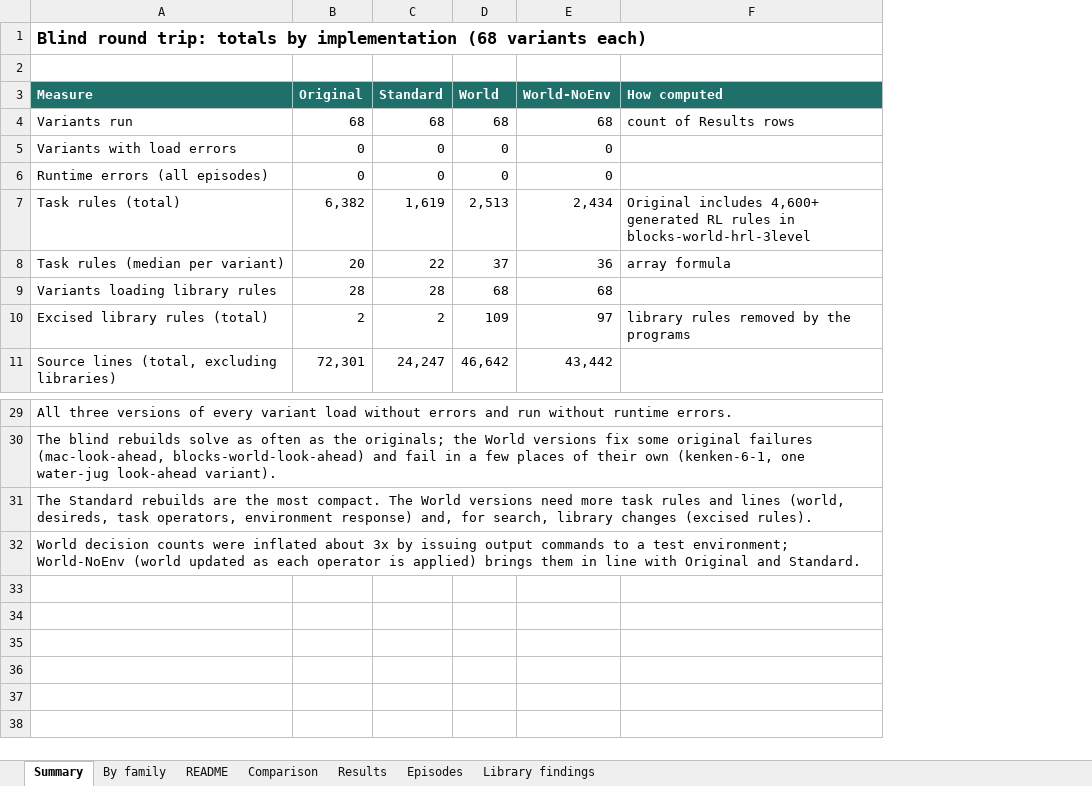
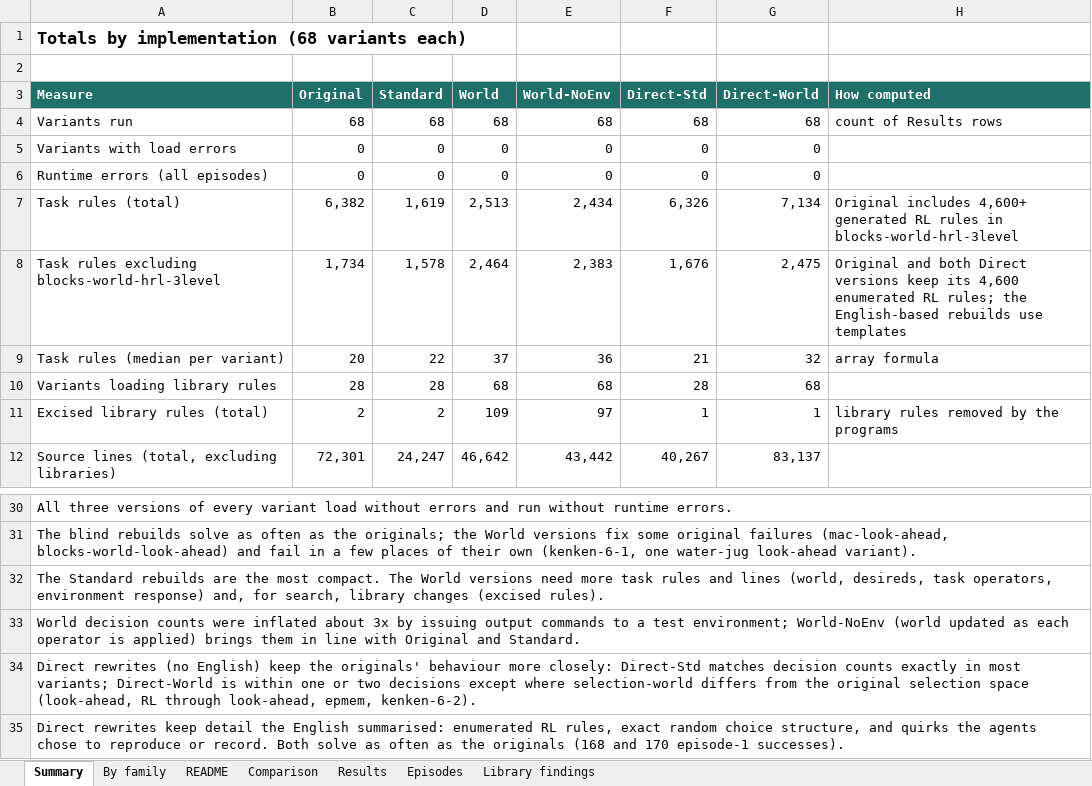
Before and after one commit to SoarGroup/Soar-Lean-Agents, an Excel workbook: STEP6/Blind-Round-Trip-68.xlsx, sheet Summary, drawn as a sheet; only a part is shown, gaps mark what is left out; values as stored, in another font and other column widths than the file's, no borders; addresses are those after the commit; the diff names each change by its address in the sheet, - before the commit and + after, or states it on an @@ line.

```diff
--- a/STEP6/Blind-Round-Trip-68.xlsx (sheet Summary)
+++ b/STEP6/Blind-Round-Trip-68.xlsx (sheet Summary)
+column F (Direct-Std), rows 4-7: 68 | 0 | 0 | 6,326; rows 9-12: 21 | 28 | 1 | 40,267
+column G (Direct-World), rows 4-7: 68 | 0 | 0 | 7,134; rows 9-12: 32 | 68 | 1 | 83,137
-A1 (Measure): Blind round trip: totals by implementation…
+A1 (Measure): Totals by implementation…
+row 8: Task rules excluding blocks-world-hrl-3level | 1,734 | 1,578 | 2,464 | 2,383 | 1,676 | 2,475 | Original and both Direct versions keep its 4,600 enumerated RL rules; the English-based rebuilds use templates
+row 34: Direct rewrites (no English) keep the originals' behaviour more closely: Direct-Std matches decision counts exactly in most variants; Direct-World is within one or two decisions except where selection-world differs from the original selection space (look-ahead, RL through look-ahead, epmem, kenken-6-2).
+row 35: Direct rewrites keep detail the English summarised: enumerated RL rules, exact random choice structure, and quirks the agents chose to reproduce or record. Both solve as often as the originals (168 and 170 episode-1 successes).
```
Also changed, not shown: sheet Episodes, sheet Results, sheet Comparison, sheet Library findings, sheet By family, sheet README, formulas that keep their value, Soar-Conventions.xlsx, World-Conventions.xlsx, 25 other files.
